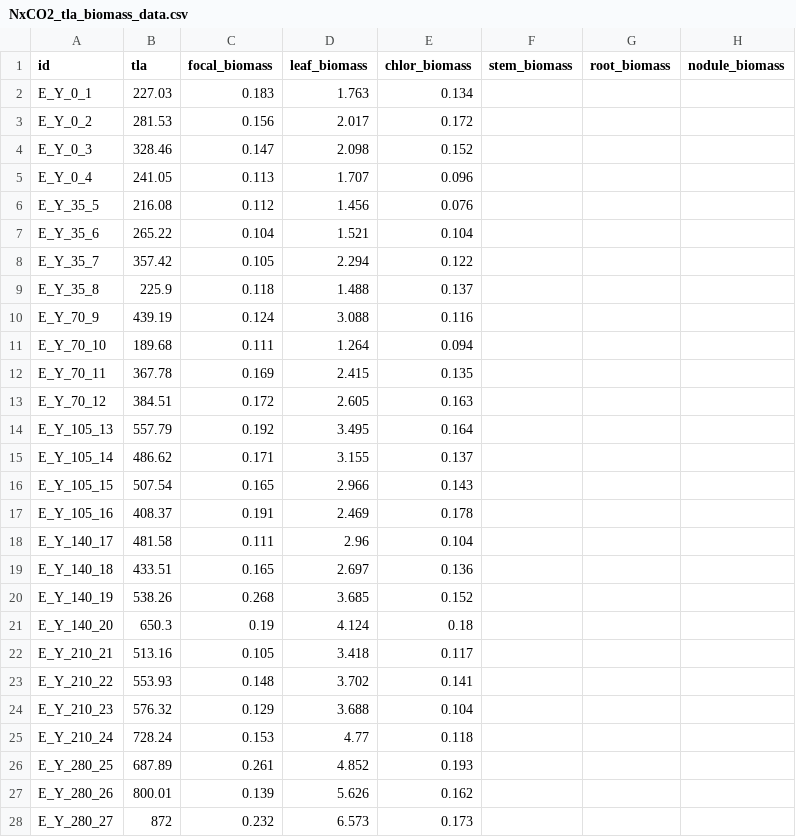
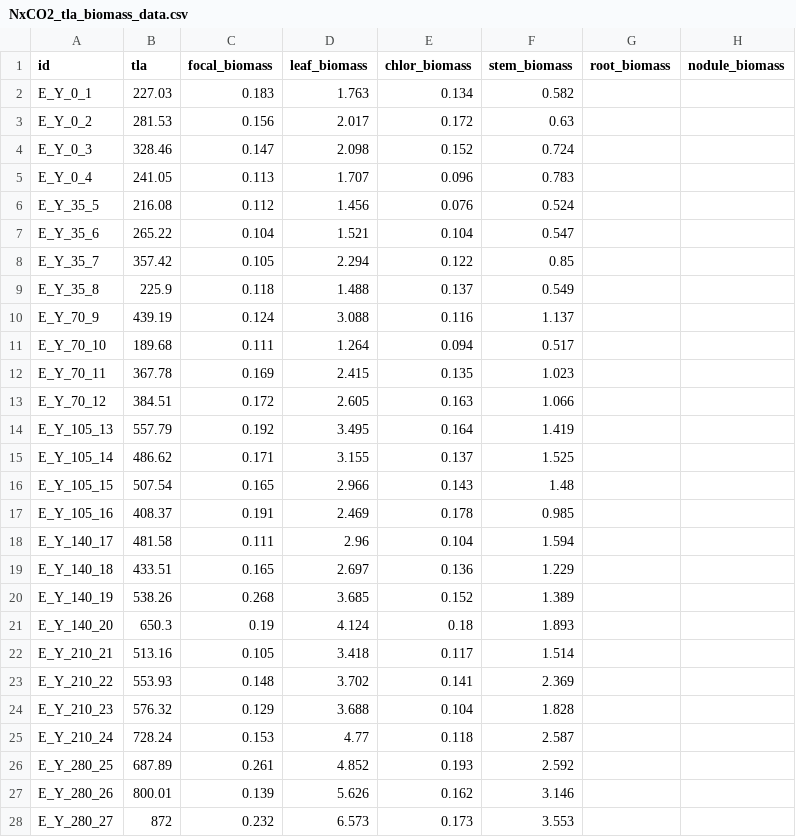
Before and after one commit to eaperkowski/2022_NxCO2xI, a CSV file: data_sheets/NxCO2_tla_biomass_data.csv, drawn as a sheet; only a part is shown; the diff covers the shown part only.

Commit message:
add stem biomass

```diff
--- a/data_sheets/NxCO2_tla_biomass_data.csv
+++ b/data_sheets/NxCO2_tla_biomass_data.csv
@@ -1,28 +1,28 @@
 id,tla,focal_biomass,leaf_biomass,chlor_biomass,stem_biomass,root_biomass,nodule_biomass
-E_Y_0_1,227.03,0.183,1.763,0.134,,,
-E_Y_0_2,281.53,0.156,2.017,0.172,,,
-E_Y_0_3,328.46,0.147,2.098,0.152,,,
-E_Y_0_4,241.05,0.113,1.707,0.096,,,
-E_Y_35_5,216.08,0.112,1.456,0.076,,,
-E_Y_35_6,265.22,0.104,1.521,0.104,,,
-E_Y_35_7,357.42,0.105,2.294,0.122,,,
-E_Y_35_8,225.9,0.118,1.488,0.137,,,
-E_Y_70_9,439.19,0.124,3.088,0.116,,,
-E_Y_70_10,189.68,0.111,1.264,0.094,,,
-E_Y_70_11,367.78,0.169,2.415,0.135,,,
-E_Y_70_12,384.51,0.172,2.605,0.163,,,
-E_Y_105_13,557.79,0.192,3.495,0.164,,,
-E_Y_105_14,486.62,0.171,3.155,0.137,,,
-E_Y_105_15,507.54,0.165,2.966,0.143,,,
-E_Y_105_16,408.37,0.191,2.469,0.178,,,
-E_Y_140_17,481.58,0.111,2.96,0.104,,,
-E_Y_140_18,433.51,0.165,2.697,0.136,,,
-E_Y_140_19,538.26,0.268,3.685,0.152,,,
-E_Y_140_20,650.3,0.19,4.124,0.18,,,
-E_Y_210_21,513.16,0.105,3.418,0.117,,,
-E_Y_210_22,553.93,0.148,3.702,0.141,,,
-E_Y_210_23,576.32,0.129,3.688,0.104,,,
-E_Y_210_24,728.24,0.153,4.77,0.118,,,
-E_Y_280_25,687.89,0.261,4.852,0.193,,,
-E_Y_280_26,800.01,0.139,5.626,0.162,,,
-E_Y_280_27,872,0.232,6.573,0.173,,,
+E_Y_0_1,227.03,0.183,1.763,0.134,0.582,,
+E_Y_0_2,281.53,0.156,2.017,0.172,0.63,,
+E_Y_0_3,328.46,0.147,2.098,0.152,0.724,,
+E_Y_0_4,241.05,0.113,1.707,0.096,0.783,,
+E_Y_35_5,216.08,0.112,1.456,0.076,0.524,,
+E_Y_35_6,265.22,0.104,1.521,0.104,0.547,,
+E_Y_35_7,357.42,0.105,2.294,0.122,0.85,,
+E_Y_35_8,225.9,0.118,1.488,0.137,0.549,,
+E_Y_70_9,439.19,0.124,3.088,0.116,1.137,,
+E_Y_70_10,189.68,0.111,1.264,0.094,0.517,,
+E_Y_70_11,367.78,0.169,2.415,0.135,1.023,,
+E_Y_70_12,384.51,0.172,2.605,0.163,1.066,,
+E_Y_105_13,557.79,0.192,3.495,0.164,1.419,,
+E_Y_105_14,486.62,0.171,3.155,0.137,1.525,,
+E_Y_105_15,507.54,0.165,2.966,0.143,1.48,,
+E_Y_105_16,408.37,0.191,2.469,0.178,0.985,,
+E_Y_140_17,481.58,0.111,2.96,0.104,1.594,,
+E_Y_140_18,433.51,0.165,2.697,0.136,1.229,,
+E_Y_140_19,538.26,0.268,3.685,0.152,1.389,,
+E_Y_140_20,650.3,0.19,4.124,0.18,1.893,,
+E_Y_210_21,513.16,0.105,3.418,0.117,1.514,,
+E_Y_210_22,553.93,0.148,3.702,0.141,2.369,,
+E_Y_210_23,576.32,0.129,3.688,0.104,1.828,,
+E_Y_210_24,728.24,0.153,4.77,0.118,2.587,,
+E_Y_280_25,687.89,0.261,4.852,0.193,2.592,,
+E_Y_280_26,800.01,0.139,5.626,0.162,3.146,,
+E_Y_280_27,872,0.232,6.573,0.173,3.553,,
```
Also changed, not shown: 45 edited cells elsewhere in this file.
